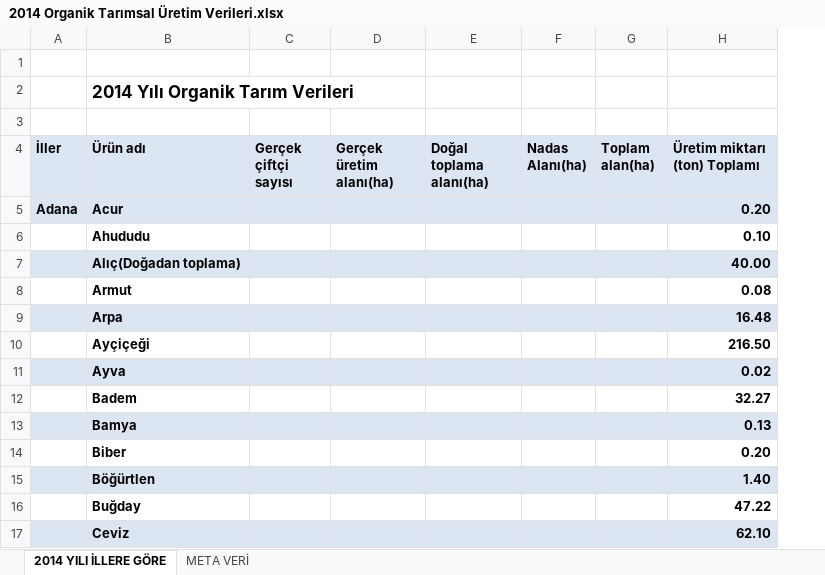
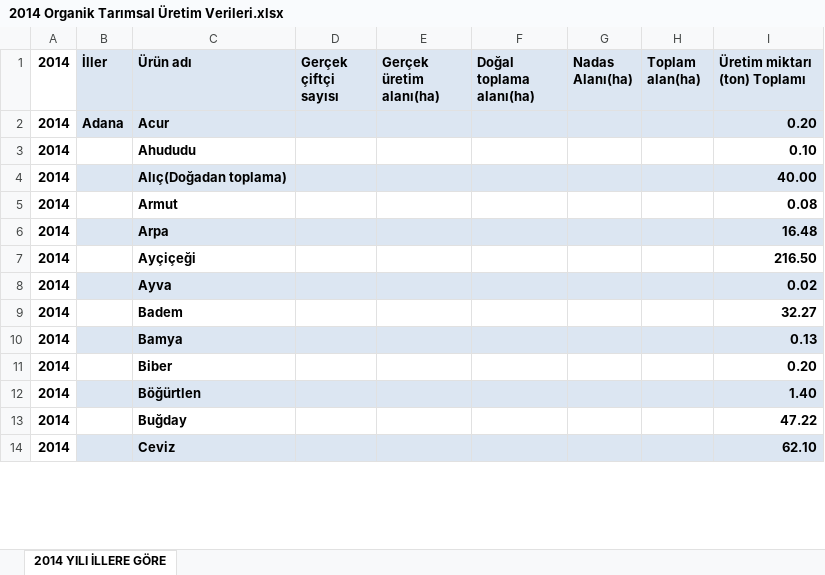
Before and after one commit to pjournal/mef03-Nilgun, an Excel workbook: 2014 Organik Tarımsal Üretim Verileri.xlsx, sheet 2014 YILI İLLERE GÖRE, drawn as a sheet; only a part is shown; values as stored, in another font and other column widths than the file's, no borders; removed rows and columns are numbered as before the commit, all else as after; the diff names each change by its address in the sheet, - before the commit and + after, or states it on an @@ line.

```diff
--- a/2014 Organik Tarımsal Üretim Verileri.xlsx (sheet 2014 YILI İLLERE GÖRE)
+++ b/2014 Organik Tarımsal Üretim Verileri.xlsx (sheet 2014 YILI İLLERE GÖRE)
-sheet tab: META VERİ
+column A (2014), rows 2-14: all 2014
-row 1: (empty)
-row 2:  | 2014 Yılı Organik Tarım Verileri
-row 3: (empty)
```
Also changed, not shown: formulas that keep their value, 2015 Organik Tarımsal Üretim Verileri.xlsx, 2016 Organik Tarımsal Üretim Verileri.xlsx, 2 other files.
